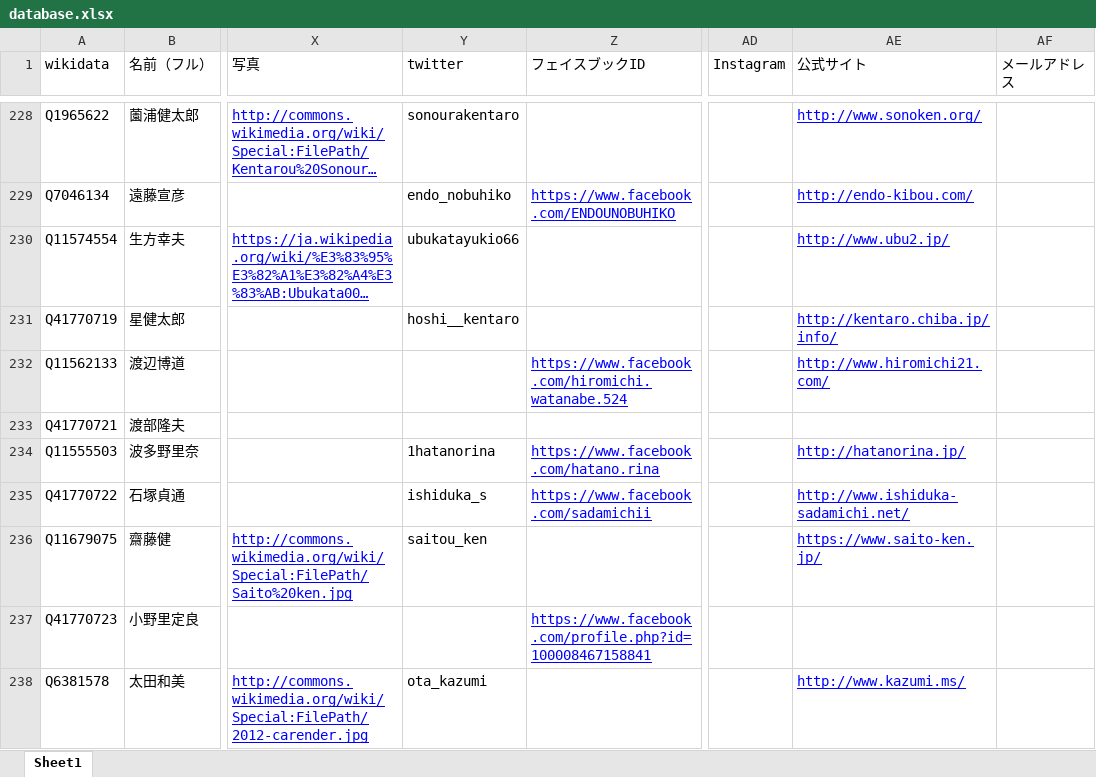
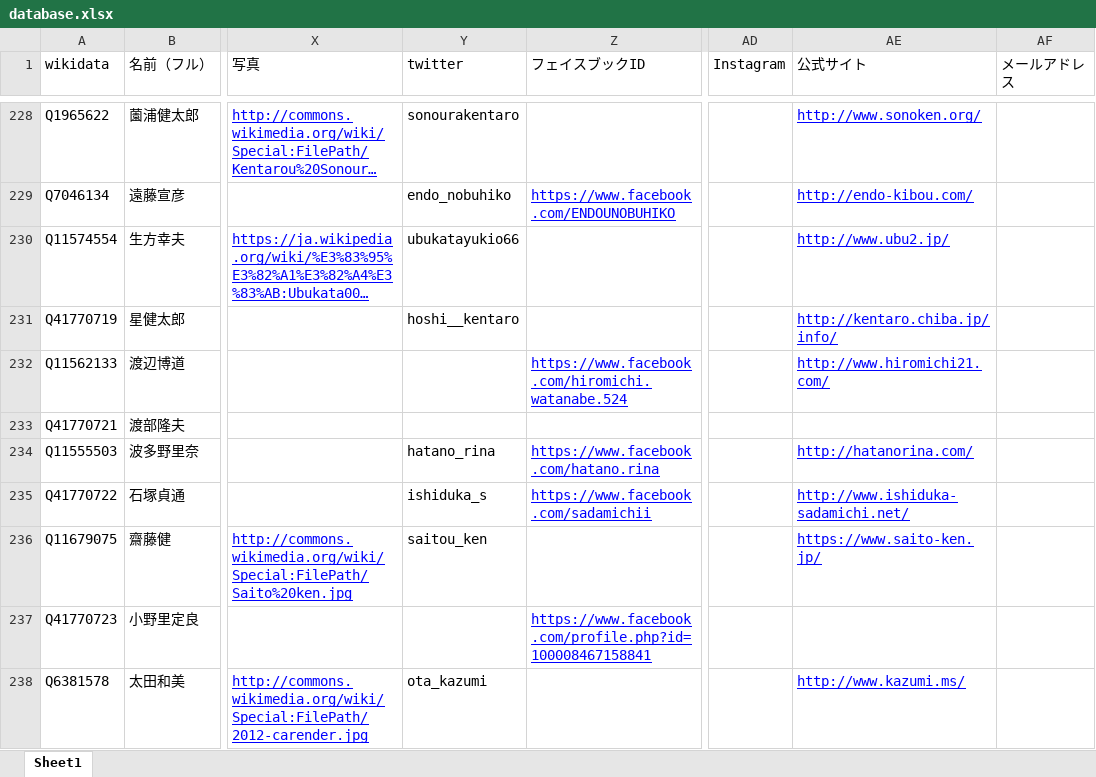
Before and after one commit to hkwi/shuin48pre, an Excel workbook: docs/database.xlsx, sheet Sheet1, drawn as a sheet; only a part is shown, gaps mark what is left out; long unchanged cells end in …; values as stored, in another font and other column widths than the file's, no borders; the diff covers the shown part only; the diff names each change by its address in the sheet, - before the commit and + after, or states it on an @@ line.

```diff
--- a/docs/database.xlsx (sheet Sheet1)
+++ b/docs/database.xlsx (sheet Sheet1)
-Y234 (twitter): 1hatanorina
+Y234 (twitter): hatano_rina
-AE234 (公式サイト): http://hatanorina.jp/
+AE234 (公式サイト): http://hatanorina.com/
```
Also changed, not shown: 35 edited cells elsewhere in this sheet, 6 other files.
